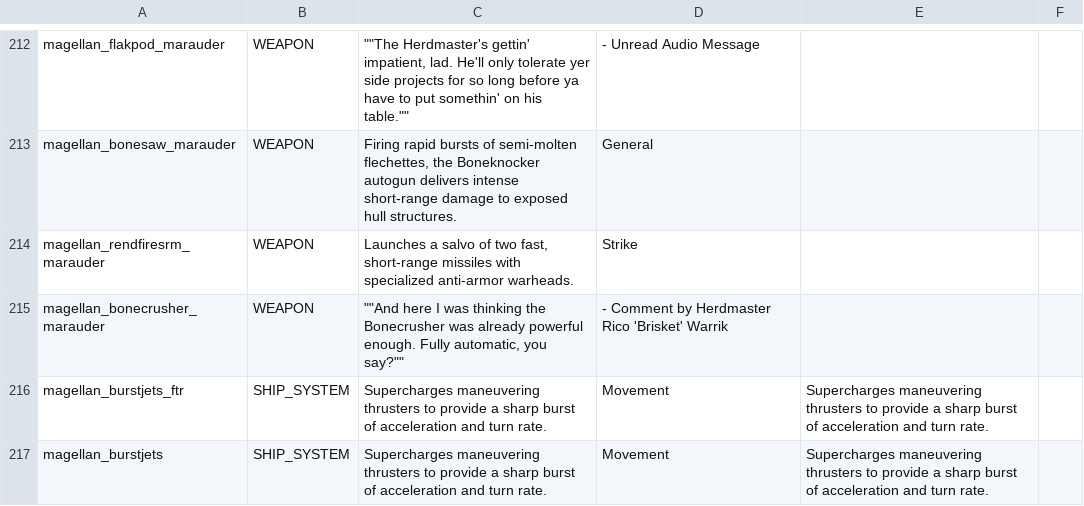
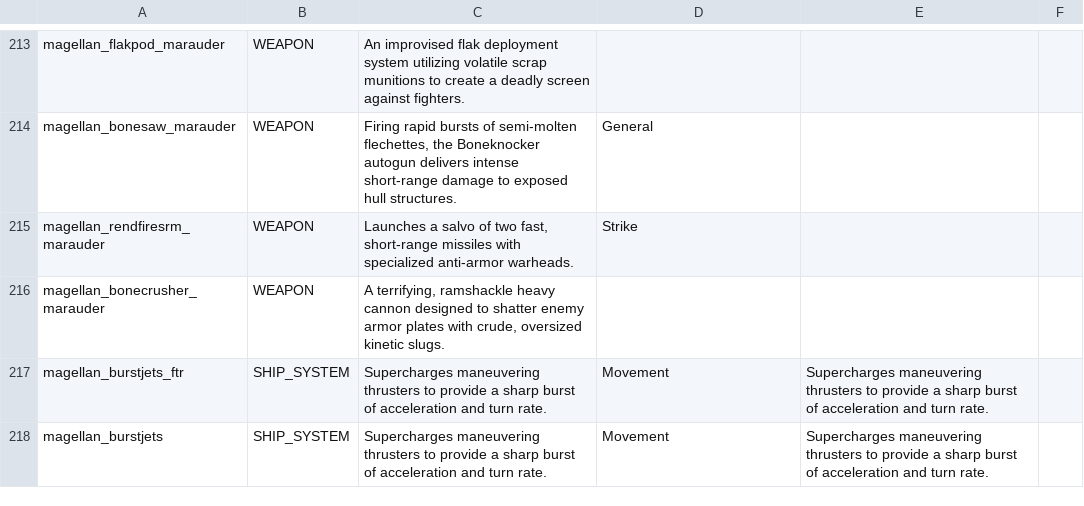
Before and after one commit to starsector-mods/magellan-protectorate-unified, a CSV file: data/strings/descriptions.csv, drawn as a sheet; only a part is shown, gaps mark what is left out; addresses are those after the commit; the diff covers the shown part only; the diff names each change by its address in the sheet, - before the commit and + after, or states it on an @@ line.

```diff
--- a/data/strings/descriptions.csv
+++ b/data/strings/descriptions.csv
-C213: ""The Herdmaster's gettin' impatient, lad. He'll only tolerate yer side projects for so long before ya have to put somethin' on his table.""
+C213: An improvised flak deployment system utilizing volatile scrap munitions to create a deadly screen against fighters.
-D213: - Unread Audio Message
+D213: (empty)
-C216: ""And here I was thinking the Bonecrusher was already powerful enough. Fully automatic, you say?""
+C216: A terrifying, ramshackle heavy cannon designed to shatter enemy armor plates with crude, oversized kinetic slugs.
-D216: - Comment by Herdmaster Rico 'Brisket' Warrik
+D216: (empty)
```
Also changed, not shown: 1 added row and 64 edited cells elsewhere in this file, data/hullmods/hull_mods.csv, 1 other file.
